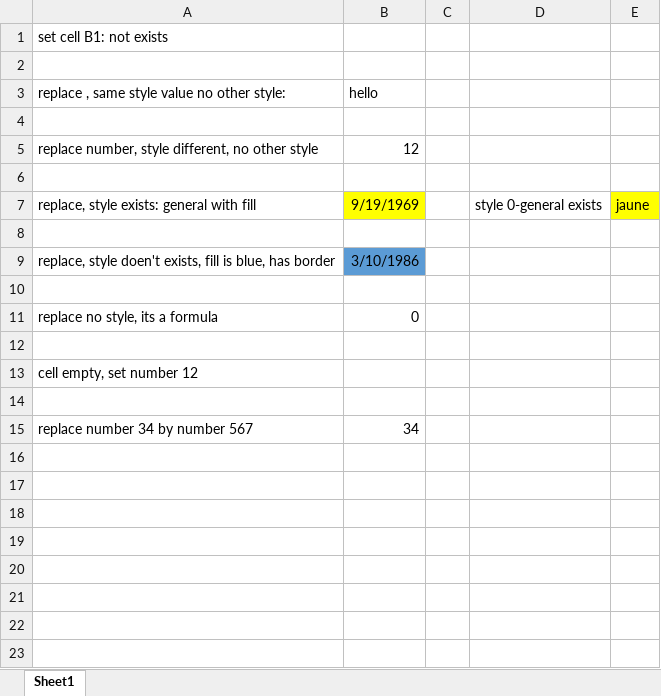
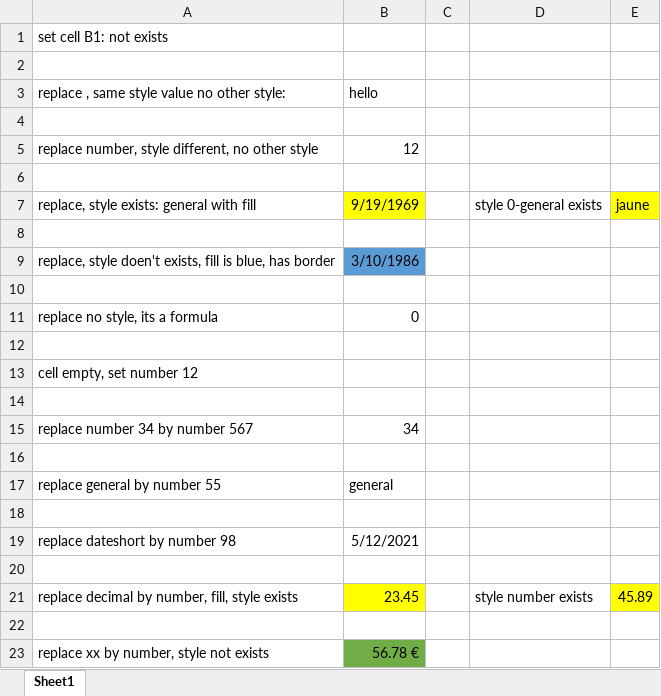
Before and after one commit to Excelam/Excelam, an Excel workbook: Excelam.Tests/Files/Cells/InitSetManyCellType.xlsx, sheet Sheet1, drawn as a sheet; values as stored, in another font and other column widths than the file's, no borders; the diff names each change by its address in the sheet, - before the commit and + after, or states it on an @@ line.

Commit message:
finalized SetCellValueNumber()

```diff
--- a/Excelam.Tests/Files/Cells/InitSetManyCellType.xlsx (sheet Sheet1)
+++ b/Excelam.Tests/Files/Cells/InitSetManyCellType.xlsx (sheet Sheet1)
+row 16: (empty)
+row 17: replace general by number 55 | general
+row 18: (empty)
+row 19: replace dateshort by number 98 | 5/12/2021
+row 20: (empty)
+row 21: replace decimal by number, fill, style exists | 23.45 |  | style number exists | 45.89
+row 22: (empty)
+row 23: replace xx by number, style not exists | 56.78 €
```
Also changed, not shown: 4 other files.
